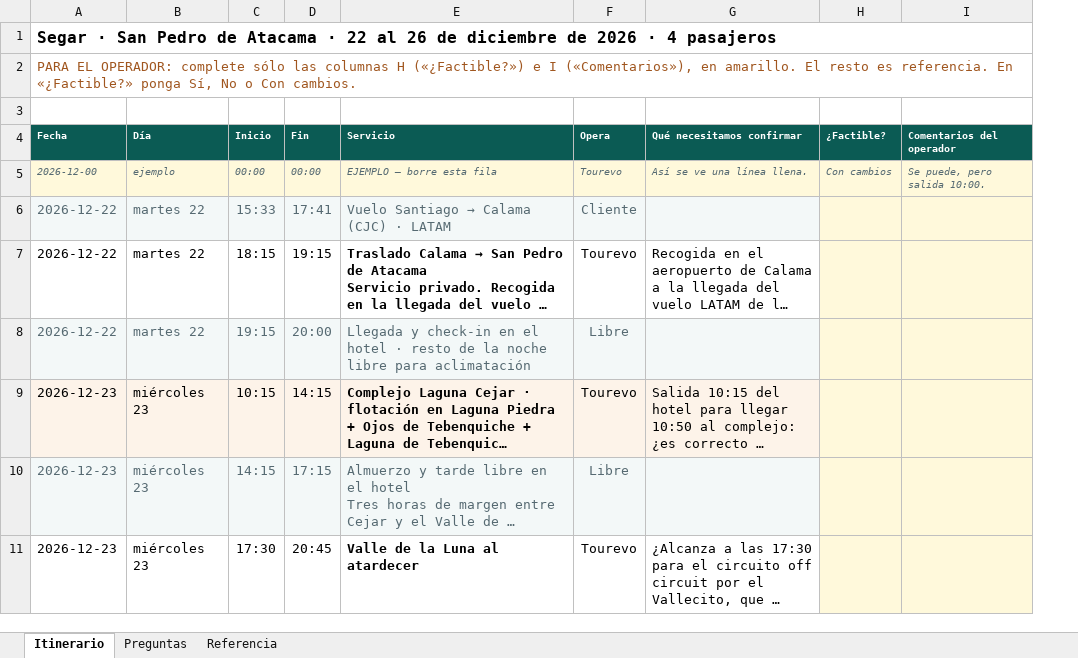
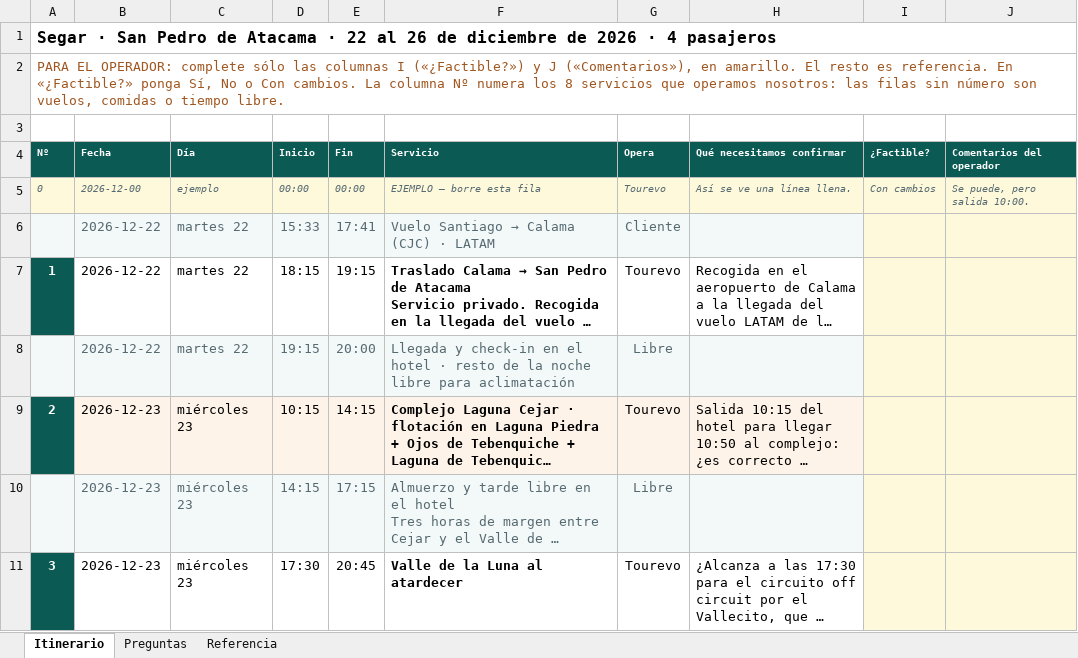
Before and after one commit to jpchs1/trabajos-varios, an Excel workbook: cotizaciones/segar-san-pedro-atacama/Tourevo-COT-2026-0160-Segar-Itinerario-para-operador.xlsx, sheet Itinerario, drawn as a sheet; only a part is shown; long unchanged cells end in …; values as stored, in another font and other column widths than the file's, no borders; charts and pictures not drawn; removed rows and columns are numbered as before the commit, all else as after; the diff covers the shown part only; the diff names each change by its address in the sheet, - before the commit and + after, or states it on an @@ line.

```diff
--- a/cotizaciones/segar-san-pedro-atacama/Tourevo-COT-2026-0160-Segar-Itinerario-para-operador.xlsx (sheet Itinerario)
+++ b/cotizaciones/segar-san-pedro-atacama/Tourevo-COT-2026-0160-Segar-Itinerario-para-operador.xlsx (sheet Itinerario)
+column A (Nº), rows 1-2: Segar · San Pedro de Atacama · 22 al 26 de diciembre de 2026 · 4 pasajeros | PARA EL OPERADOR: complete sólo las columnas I («¿Factible?») y J («Comentarios»), en amarillo. El resto es referencia. En «¿Factible?» ponga Sí, No o Con cambios. La columna Nº numera los 8 servicios que operamos nosotros: las filas sin número son vuelos, comidas o tiempo libre.; rows 5-11: 0 |  | 1 |  | 2 |  | 3
-B1 (Fecha): Segar · San Pedro de Atacama · 22 al 26 de diciembre de 2026 · 4 pasajeros
+B1 (Fecha): (empty)
-A1:I1 merged
-B2 (Fecha): PARA EL OPERADOR: complete sólo las columnas H («¿Factible?») e I («Comentarios»), en amarillo. El resto es referencia. En «¿Factible?» ponga Sí, No o Con cambios.
+B2 (Fecha): (empty)
-A2:I2 merged
```
Also changed, not shown: 2 edited cells elsewhere in this sheet, sheet Referencia, formulas that keep their value, 3 other files.
